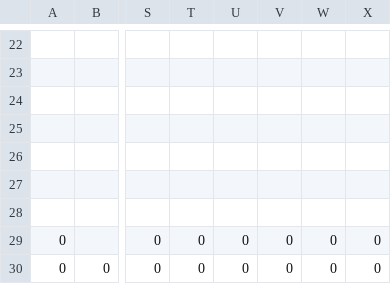
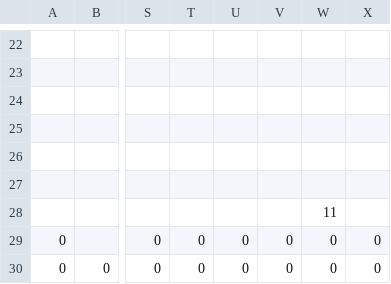
Before and after one commit to smithuntharan-ops/Magic-Wizard, a CSV file: Assets/Mapdata/Level2.csv, drawn as a sheet; only a part is shown, gaps mark what is left out; the diff names each change by its address in the sheet, - before the commit and + after, or states it on an @@ line.

Commit message:
game complete testing pending and level creation

```diff
--- a/Assets/Mapdata/Level2.csv
+++ b/Assets/Mapdata/Level2.csv
-W28: (empty)
+W28: 11
```
Also changed, not shown: Assets/Mapdata/Level1.csv, 3 other files.
